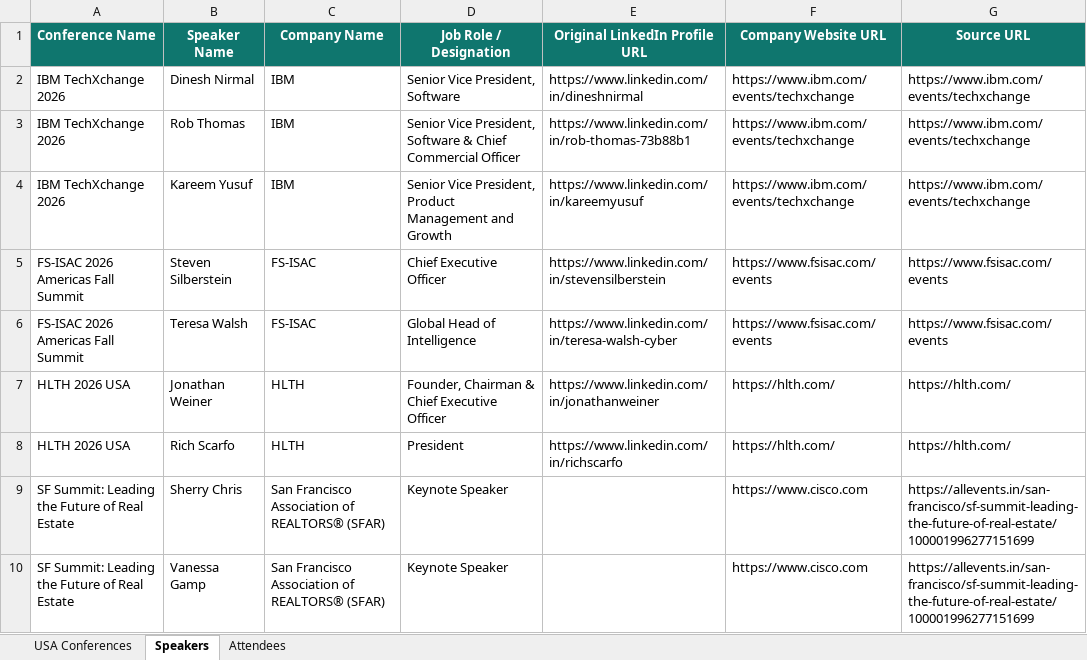
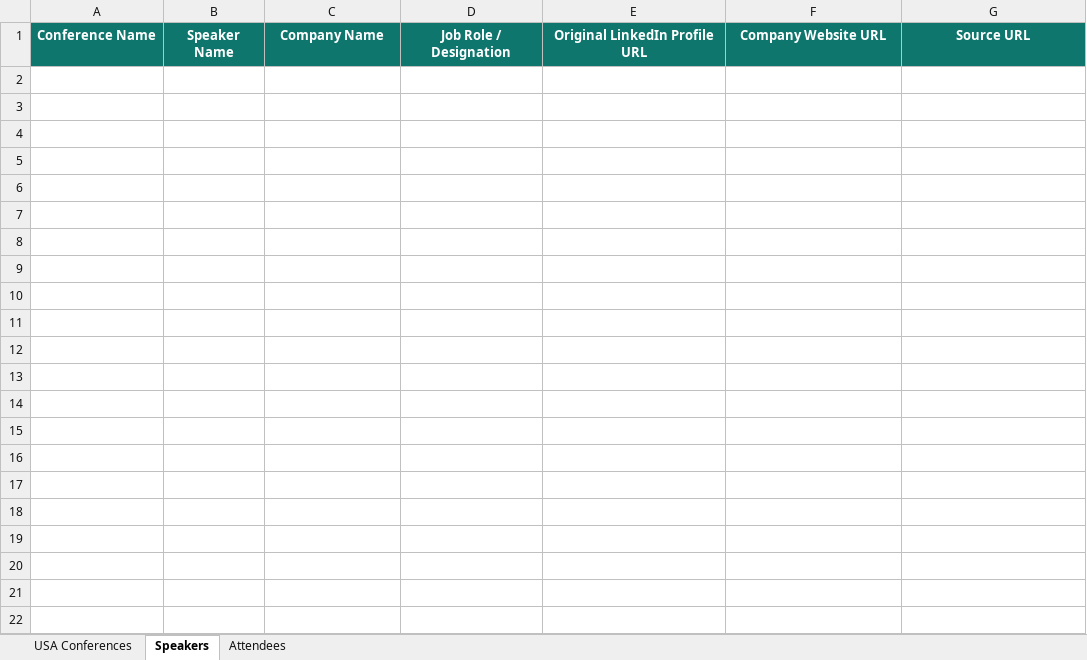
Before and after one commit to Jeeva-6305/conference-agent-adople, an Excel workbook: data/excel/usa_conferences_published.xlsx, sheet Speakers, drawn as a sheet; values as stored, in another font and other column widths than the file's, no borders; the diff names each change by its address in the sheet, - before the commit and + after, or states it on an @@ line.

```diff
--- a/data/excel/usa_conferences_published.xlsx (sheet Speakers)
+++ b/data/excel/usa_conferences_published.xlsx (sheet Speakers)
-row 2: IBM TechXchange 2026 | Dinesh Nirmal | IBM | Senior Vice President, Software | https://www.linkedin.com/in/dineshnirmal | https://www.ibm.com/events/techxchange | https://www.ibm.com/events/techxchange
-row 3: IBM TechXchange 2026 | Rob Thomas | IBM | Senior Vice President, Software & Chief Commercial Officer | https://www.linkedin.com/in/rob-thomas-73b88b1 | https://www.ibm.com/events/techxchange | https://www.ibm.com/events/techxchange
-row 4: IBM TechXchange 2026 | Kareem Yusuf | IBM | Senior Vice President, Product Management and Growth | https://www.linkedin.com/in/kareemyusuf | https://www.ibm.com/events/techxchange | https://www.ibm.com/events/techxchange
-row 5: FS-ISAC 2026 Americas Fall Summit | Steven Silberstein | FS-ISAC | Chief Executive Officer | https://www.linkedin.com/in/stevensilberstein | https://www.fsisac.com/events | https://www.fsisac.com/events
-row 6: FS-ISAC 2026 Americas Fall Summit | Teresa Walsh | FS-ISAC | Global Head of Intelligence | https://www.linkedin.com/in/teresa-walsh-cyber | https://www.fsisac.com/events | https://www.fsisac.com/events
-row 7: HLTH 2026 USA | Jonathan Weiner | HLTH | Founder, Chairman & Chief Executive Officer | https://www.linkedin.com/in/jonathanweiner | https://hlth.com/ | https://hlth.com/
-row 8: HLTH 2026 USA | Rich Scarfo | HLTH | President | https://www.linkedin.com/in/richscarfo | https://hlth.com/ | https://hlth.com/
-row 9: SF Summit: Leading the Future of Real Estate | Sherry Chris | San Francisco Association of REALTORS® (SFAR) | Keynote Speaker |  | https://www.cisco.com | https://allevents.in/san-francisco/sf-summit-leading-the-future-of-real-estate/100001996277151699
-row 10: SF Summit: Leading the Future of Real Estate | Vanessa Gamp | San Francisco Association of REALTORS® (SFAR) | Keynote Speaker |  | https://www.cisco.com | https://allevents.in/san-francisco/sf-summit-leading-the-future-of-real-estate/100001996277151699
```
Also changed, not shown: sheet USA Conferences, sheet Attendees, 23 other files.
